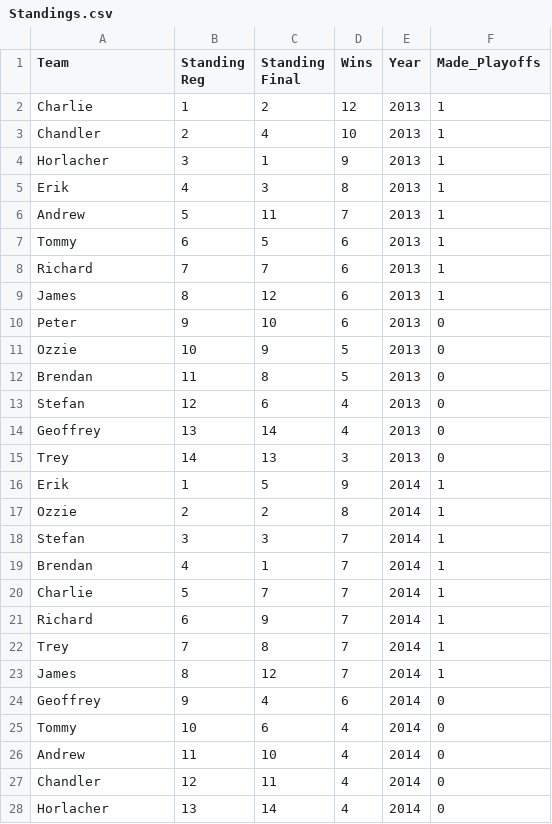
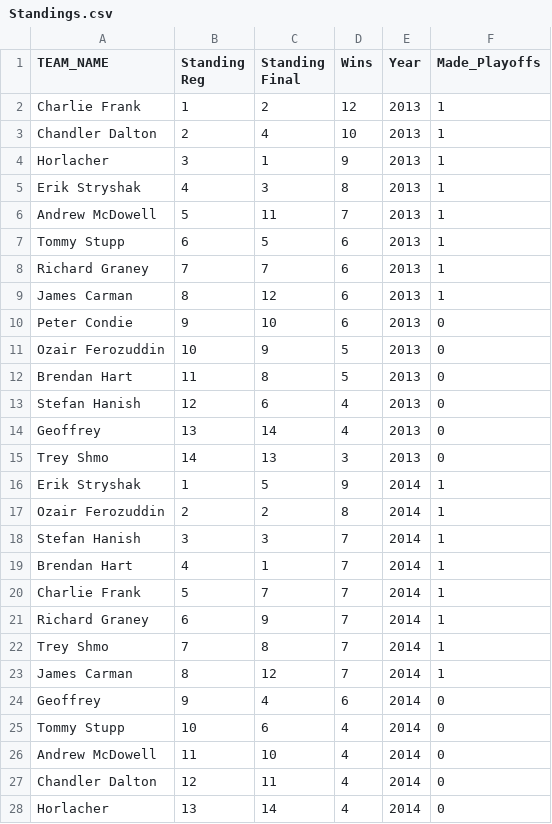
Before and after one commit to therikshak/FantasyFootball, a CSV file: RAW_DATA/CSV/Standings.csv, drawn as a sheet; only a part is shown; the diff covers the shown part only.

Commit message:
merged all_team_matchups and standings

```diff
--- a/RAW_DATA/CSV/Standings.csv
+++ b/RAW_DATA/CSV/Standings.csv
@@ -1,28 +1,28 @@
-Team,Standing Reg,Standing Final,Wins,Year,Made_Playoffs
-Charlie,1,2,12,2013,1
-Chandler,2,4,10,2013,1
+TEAM_NAME,Standing Reg,Standing Final,Wins,Year,Made_Playoffs
+Charlie Frank,1,2,12,2013,1
+Chandler Dalton,2,4,10,2013,1
 Horlacher,3,1,9,2013,1
-Erik,4,3,8,2013,1
-Andrew,5,11,7,2013,1
-Tommy,6,5,6,2013,1
-Richard,7,7,6,2013,1
-James,8,12,6,2013,1
-Peter,9,10,6,2013,0
-Ozzie,10,9,5,2013,0
-Brendan,11,8,5,2013,0
-Stefan,12,6,4,2013,0
+Erik Stryshak,4,3,8,2013,1
+Andrew McDowell,5,11,7,2013,1
+Tommy Stupp,6,5,6,2013,1
+Richard Graney,7,7,6,2013,1
+James Carman,8,12,6,2013,1
+Peter Condie,9,10,6,2013,0
+Ozair Ferozuddin,10,9,5,2013,0
+Brendan Hart,11,8,5,2013,0
+Stefan Hanish,12,6,4,2013,0
 Geoffrey,13,14,4,2013,0
-Trey,14,13,3,2013,0
-Erik,1,5,9,2014,1
-Ozzie,2,2,8,2014,1
-Stefan,3,3,7,2014,1
-Brendan,4,1,7,2014,1
-Charlie,5,7,7,2014,1
-Richard,6,9,7,2014,1
-Trey,7,8,7,2014,1
-James,8,12,7,2014,1
+Trey Shmo,14,13,3,2013,0
+Erik Stryshak,1,5,9,2014,1
+Ozair Ferozuddin,2,2,8,2014,1
+Stefan Hanish,3,3,7,2014,1
+Brendan Hart,4,1,7,2014,1
+Charlie Frank,5,7,7,2014,1
+Richard Graney,6,9,7,2014,1
+Trey Shmo,7,8,7,2014,1
+James Carman,8,12,7,2014,1
 Geoffrey,9,4,6,2014,0
-Tommy,10,6,4,2014,0
-Andrew,11,10,4,2014,0
-Chandler,12,11,4,2014,0
+Tommy Stupp,10,6,4,2014,0
+Andrew McDowell,11,10,4,2014,0
+Chandler Dalton,12,11,4,2014,0
 Horlacher,13,14,4,2014,0
```
Also changed, not shown: 25 edited cells elsewhere in this file, 1 other file.
